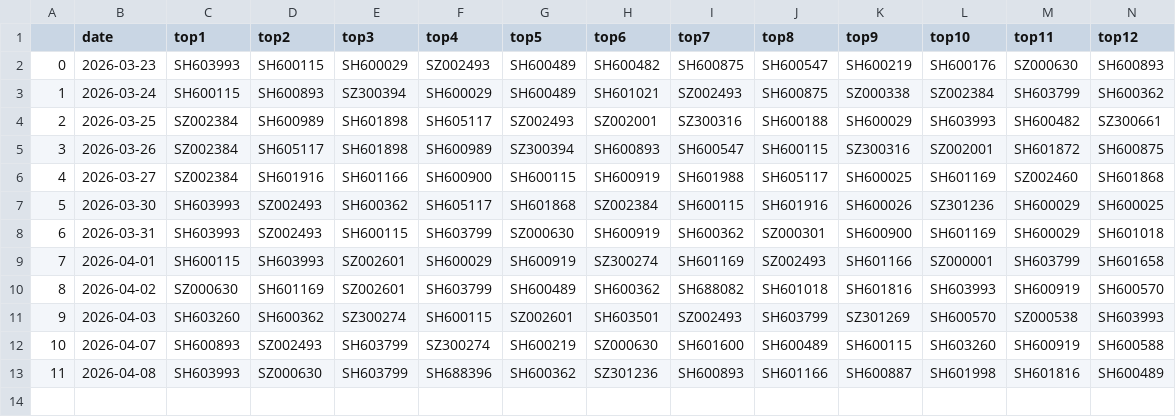
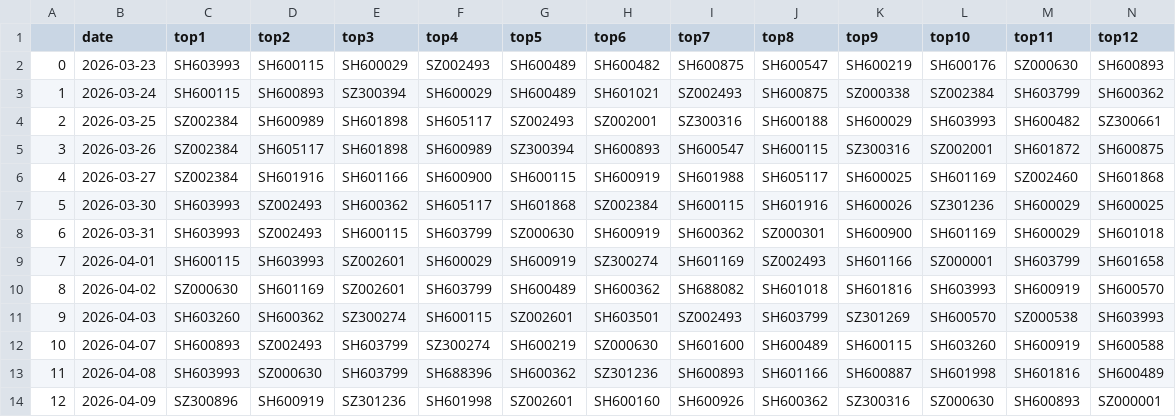
Before and after one commit to leafleo/qlibAssistant, a CSV file: backtest_csv/100_ret.csv, drawn as a sheet; only a part is shown; rows hold the shown columns only; the diff names each change by its address in the sheet, - before the commit and + after, or states it on an @@ line.

```diff
--- a/backtest_csv/100_ret.csv
+++ b/backtest_csv/100_ret.csv
+row 14: 12 | 2026-04-09 | SZ300896 | SH600919 | SZ301236 | SH601998 | SZ002601 | SH600160 | SH600926 | SH600362 | SZ300316 | SZ000630 | SH600893 | SZ000001
```
Also changed, not shown: backtest_csv/100_filter_ret.csv, backtest_csv/50_filter_ret.csv, 11 other files.
